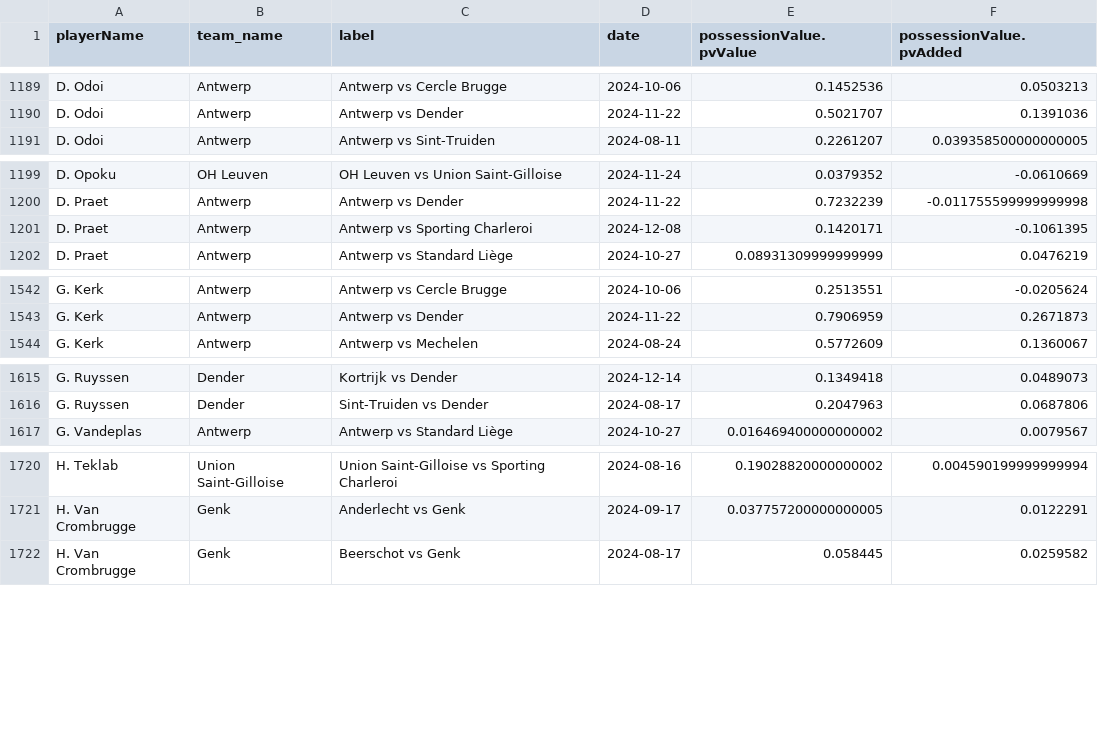
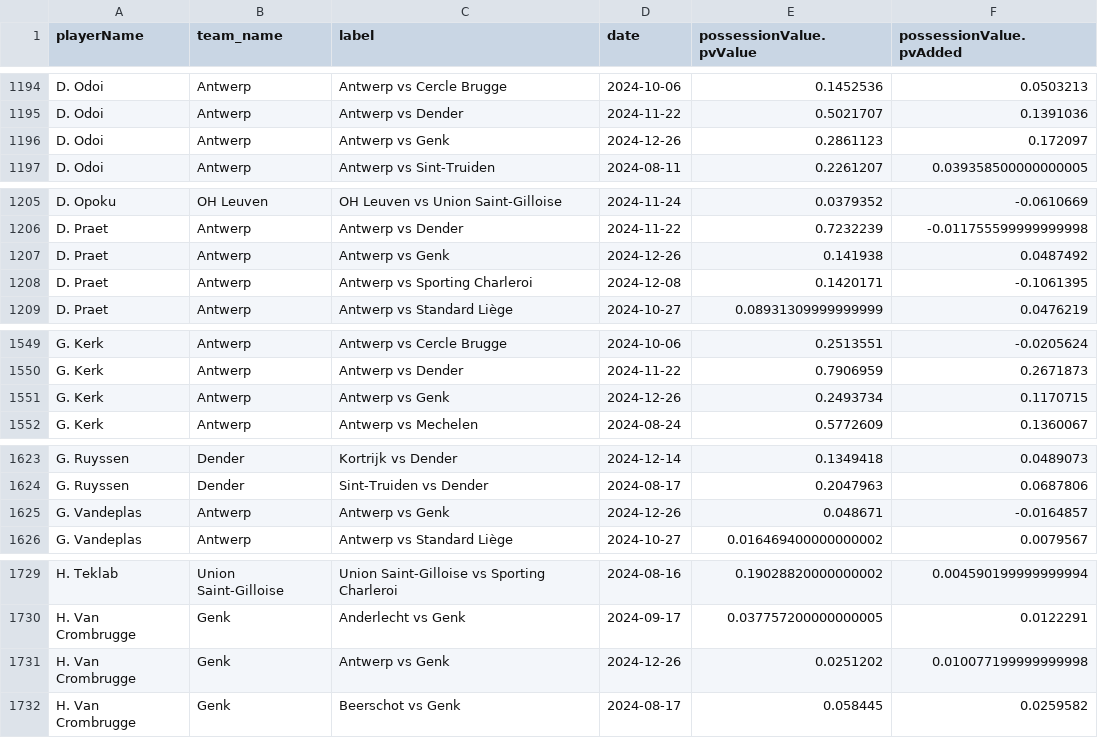
Before and after one commit to AC-Horsens/AC-Horsens-scouting, a CSV file: BEL_First_Division_A_2024_2025/pv_all BEL_First_Division_A_2024_2025.csv, drawn as a sheet; only a part is shown, gaps mark what is left out; the diff covers the shown part only.

```diff
--- a/BEL_First_Division_A_2024_2025/pv_all BEL_First_Division_A_2024_2025.csv
+++ b/BEL_First_Division_A_2024_2025/pv_all BEL_First_Division_A_2024_2025.csv
@@ -1190,2 +1195,3 @@ D. Odoi,Antwerp,Antwerp vs Cercle Brugge,2024-10-06,0.1452536,0.0503213
 D. Odoi,Antwerp,Antwerp vs Dender,2024-11-22,0.5021707,0.1391036
+D. Odoi,Antwerp,Antwerp vs Genk,2024-12-26,0.2861123,0.172097
 D. Odoi,Antwerp,Antwerp vs Sint-Truiden,2024-08-11,0.2261207,0.039358500000000005
@@ -1200,2 +1206,3 @@ D. Opoku,OH Leuven,OH Leuven vs Union Saint-Gilloise,2024-11-24,0.0379352,-0.061
 D. Praet,Antwerp,Antwerp vs Dender,2024-11-22,0.7232239,-0.011755599999999998
+D. Praet,Antwerp,Antwerp vs Genk,2024-12-26,0.141938,0.0487492
 D. Praet,Antwerp,Antwerp vs Sporting Charleroi,2024-12-08,0.1420171,-0.1061395
@@ -1543,2 +1550,3 @@ G. Kerk,Antwerp,Antwerp vs Cercle Brugge,2024-10-06,0.2513551,-0.0205624
 G. Kerk,Antwerp,Antwerp vs Dender,2024-11-22,0.7906959,0.2671873
+G. Kerk,Antwerp,Antwerp vs Genk,2024-12-26,0.2493734,0.1170715
 G. Kerk,Antwerp,Antwerp vs Mechelen,2024-08-24,0.5772609,0.1360067
@@ -1616,2 +1624,3 @@ G. Ruyssen,Dender,Kortrijk vs Dender,2024-12-14,0.1349418,0.0489073
 G. Ruyssen,Dender,Sint-Truiden vs Dender,2024-08-17,0.2047963,0.0687806
+G. Vandeplas,Antwerp,Antwerp vs Genk,2024-12-26,0.048671,-0.0164857
 G. Vandeplas,Antwerp,Antwerp vs Standard Liège,2024-10-27,0.016469400000000002,0.0079567
@@ -1721,2 +1730,3 @@ H. Teklab,Union Saint-Gilloise,Union Saint-Gilloise vs Sporting Charleroi,2024-0
 H. Van Crombrugge,Genk,Anderlecht vs Genk,2024-09-17,0.037757200000000005,0.0122291
+H. Van Crombrugge,Genk,Antwerp vs Genk,2024-12-26,0.0251202,0.010077199999999998
 H. Van Crombrugge,Genk,Beerschot vs Genk,2024-08-17,0.058445,0.0259582
```
Also changed, not shown: 27 added rows elsewhere in this file, BEL_First_Division_A_2024_2025/xA_all BEL_First_Division_A_2024_2025.csv, BEL_First_Division_A_2024_2025/xg_all BEL_First_Division_A_2024_2025.csv, 39 other files.
